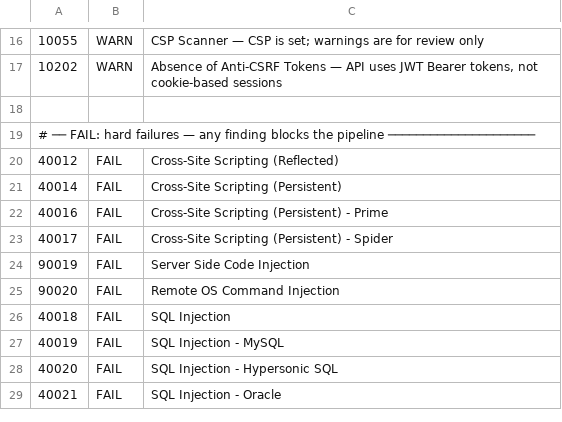
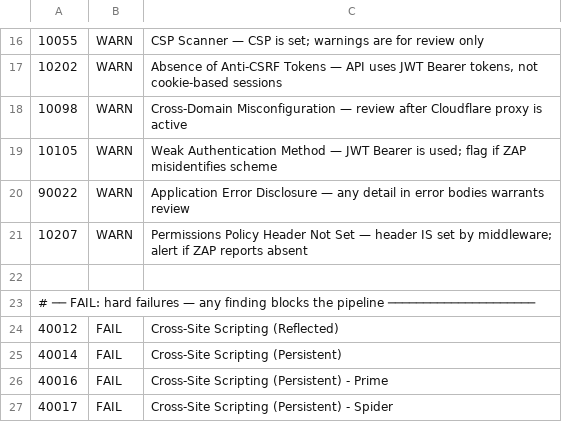
Before and after one commit to wcmchenry3-stack/book_app, a TSV file: .zap/rules.tsv, drawn as a sheet; only a part is shown, gaps mark what is left out; the shorter side is filled out with more unchanged rows; the diff names each change by its address in the sheet, - before the commit and + after, or states it on an @@ line.

```diff
--- a/.zap/rules.tsv
+++ b/.zap/rules.tsv
+row 18: 10098 | WARN | Cross-Domain Misconfiguration — review after Cloudflare proxy is active
+row 19: 10105 | WARN | Weak Authentication Method — JWT Bearer is used; flag if ZAP misidentifies scheme
+row 20: 90022 | WARN | Application Error Disclosure — any detail in error bodies warrants review
+row 21: 10207 | WARN | Permissions Policy Header Not Set — header IS set by middleware; alert if ZAP reports absent
```
Also changed, not shown: 5 other files.
